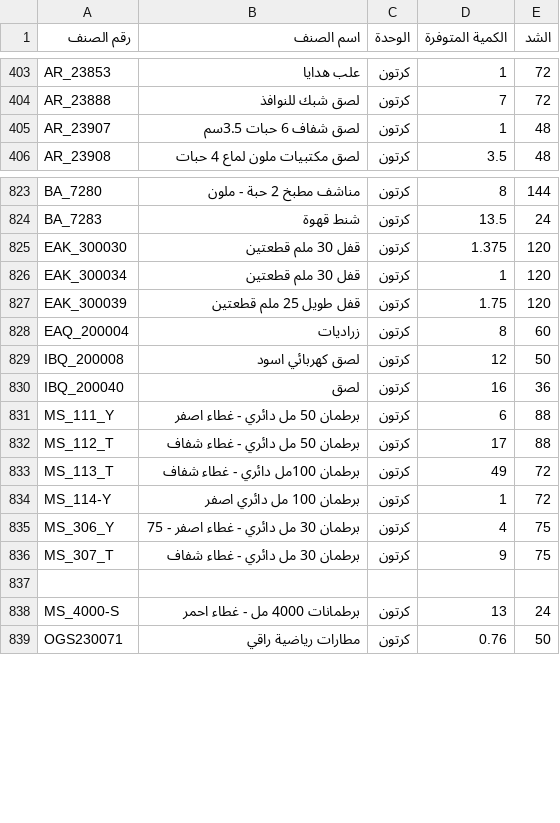
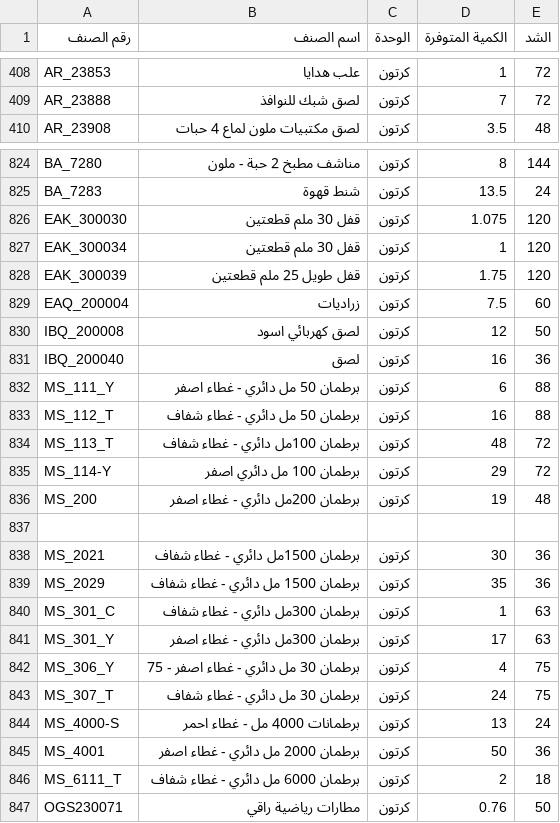
Before and after one commit to al-hzmi/inventory-system, a TSV file: data/jeddah.tsv, drawn as a sheet; only a part is shown, gaps mark what is left out; the diff covers the shown part only.

```diff
--- a/data/jeddah.tsv
+++ b/data/jeddah.tsv
@@ -405 +409,0 @@ AR_23888	 لصق شبك للنوافذ	كرتون	7	72
-AR_23907	 لصق شفاف 6 حبات 3.5سم	كرتون	1	48
@@ -825 +826 @@ BA_7283	شنط قهوة	كرتون	13.5	24
-EAK_300030	قفل 30 ملم قطعتين	كرتون	1.375	120
+EAK_300030	قفل 30 ملم قطعتين	كرتون	1.075	120			
@@ -828 +829 @@ EAK_300039	قفل طويل 25 ملم قطعتين	كرتون	1.75	120
-EAQ_200004	زراديات	كرتون	8	60
+EAQ_200004	زراديات	كرتون	7.5	60			
@@ -832,3 +833,9 @@ MS_111_Y	برطمان 50 مل دائري - غطاء اصفر	كرتون	6	88
-MS_112_T	برطمان 50 مل دائري - غطاء شفاف	كرتون	17	88
-MS_113_T	برطمان 100مل دائري - غطاء شفاف	كرتون	49	72
-MS_114-Y	برطمان 100 مل دائري اصفر	كرتون	1	72
+MS_112_T	برطمان 50 مل دائري - غطاء شفاف	كرتون	16	88			
+MS_113_T	برطمان 100مل دائري - غطاء شفاف	كرتون	48	72			
+MS_114-Y	برطمان 100 مل دائري اصفر	كرتون	29	72			
+MS_200	برطمان 200مل دائري - غطاء اصفر	كرتون	19	48			
+							
+MS_2021	برطمان 1500مل دائري - غطاء شفاف	كرتون	30	36			
+MS_2029	برطمان 1500 مل دائري  - غطاء شفاف	كرتون	35	36			
+MS_301_C	برطمان 300مل دائري - غطاء شفاف	كرتون	1	63			
+MS_301_Y	برطمان 300مل دائري - غطاء اصفر	كرتون	17	63			
@@ -836,2 +843 @@ MS_306_Y	برطمان 30 مل دائري  - غطاء اصفر - 75	كرتون	4
-MS_307_T	برطمان 30 مل دائري  - غطاء شفاف	كرتون	9	75
-				
+MS_307_T	برطمان 30 مل دائري  - غطاء شفاف	كرتون	24	75			
@@ -838,0 +845,2 @@ MS_4000-S	برطمانات 4000 مل  - غطاء احمر	كرتون	13	24
+MS_4001	برطمان 2000 مل دائري - غطاء اصفر	كرتون	50	36			
+MS_6111_T	برطمان 6000 مل دائري  - غطاء شفاف	كرتون	2	18			
```
Also changed, not shown: 25 added rows, 23 removed rows and 41 edited cells elsewhere in this file.
